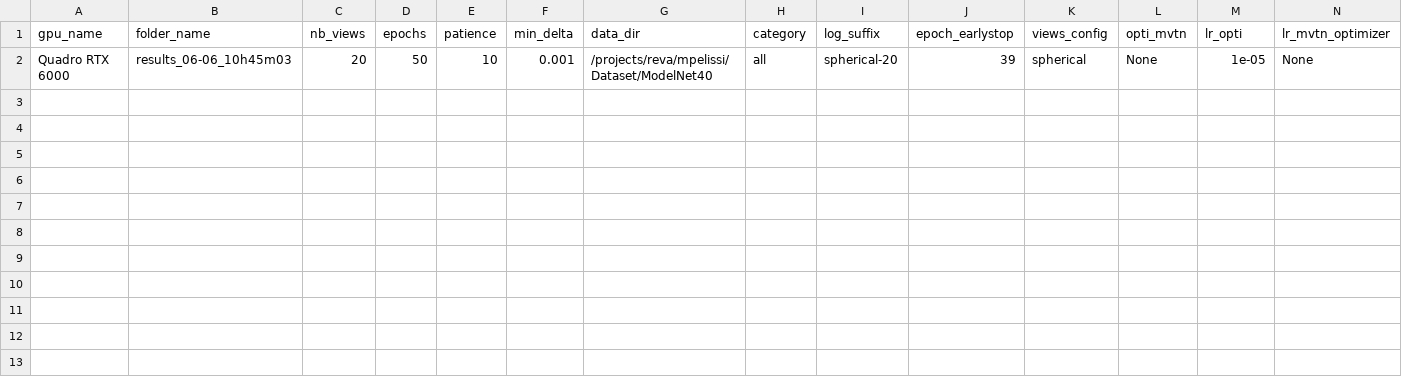
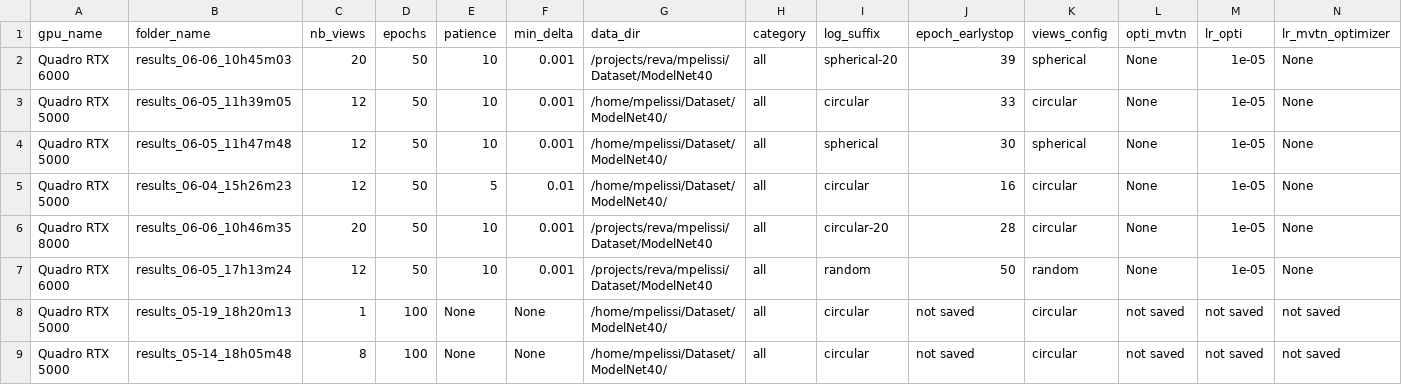
Before and after one commit to PelissierCombescure/my_MVTN, a CSV file: results/train/overview.csv, drawn as a sheet; only a part is shown; rows hold the shown columns only; the diff names each change by its address in the sheet, - before the commit and + after, or states it on an @@ line.

```diff
--- a/results/train/overview.csv
+++ b/results/train/overview.csv
+row 3: Quadro RTX 5000 | results_06-05_11h39m05 | 12 | 50 | 10 | 0.001 | /home/mpelissi/Dataset/ModelNet40/ | all | circular | 33 | circular | None | 1e-05 | None
+row 4: Quadro RTX 5000 | results_06-05_11h47m48 | 12 | 50 | 10 | 0.001 | /home/mpelissi/Dataset/ModelNet40/ | all | spherical | 30 | spherical | None | 1e-05 | None
+row 5: Quadro RTX 5000 | results_06-04_15h26m23 | 12 | 50 | 5 | 0.01 | /home/mpelissi/Dataset/ModelNet40/ | all | circular | 16 | circular | None | 1e-05 | None
+row 6: Quadro RTX 8000 | results_06-06_10h46m35 | 20 | 50 | 10 | 0.001 | /projects/reva/mpelissi/Dataset/ModelNet40 | all | circular-20 | 28 | circular | None | 1e-05 | None
+row 7: Quadro RTX 6000 | results_06-05_17h13m24 | 12 | 50 | 10 | 0.001 | /projects/reva/mpelissi/Dataset/ModelNet40 | all | random | 50 | random | None | 1e-05 | None
+row 8: Quadro RTX 5000 | results_05-19_18h20m13 | 1 | 100 | None | None | /home/mpelissi/Dataset/ModelNet40/ | all | circular | not saved | circular | not saved | not saved | not saved
+row 9: Quadro RTX 5000 | results_05-14_18h05m48 | 8 | 100 | None | None | /home/mpelissi/Dataset/ModelNet40/ | all | circular | not saved | circular | not saved | not saved | not saved
```
Also changed, not shown: 8 other files.
